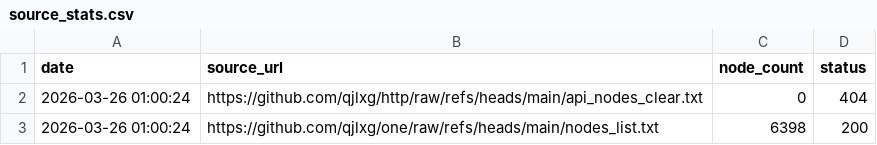
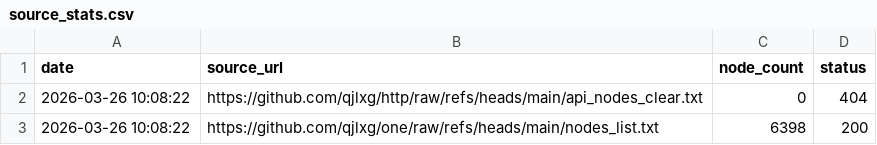
Before and after one commit to qjlxg/one, a CSV file: source_stats.csv, drawn as a sheet.

```diff
--- a/source_stats.csv
+++ b/source_stats.csv
@@ -1,3 +1,3 @@
 date,source_url,node_count,status
-2026-03-26 01:00:24,https://github.com/qjlxg/http/raw/refs/heads/main/api_nodes_clear.txt,0,404
-2026-03-26 01:00:24,https://github.com/qjlxg/one/raw/refs/heads/main/nodes_list.txt,6398,200
+2026-03-26 10:08:22,https://github.com/qjlxg/http/raw/refs/heads/main/api_nodes_clear.txt,0,404
+2026-03-26 10:08:22,https://github.com/qjlxg/one/raw/refs/heads/main/nodes_list.txt,6398,200
```
Also changed, not shown: 1 other file.
